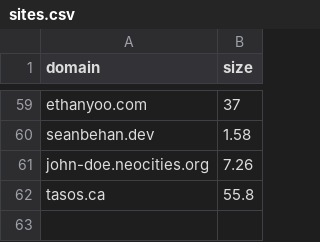
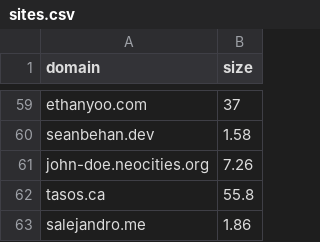
Before and after one commit to karan/nojs.club, a CSV file: _data/sites.csv, drawn as a sheet; only a part is shown, gaps mark what is left out; the diff names each change by its address in the sheet, - before the commit and + after, or states it on an @@ line.

```diff
--- a/_data/sites.csv
+++ b/_data/sites.csv
+row 63: salejandro.me | 1.86
```
